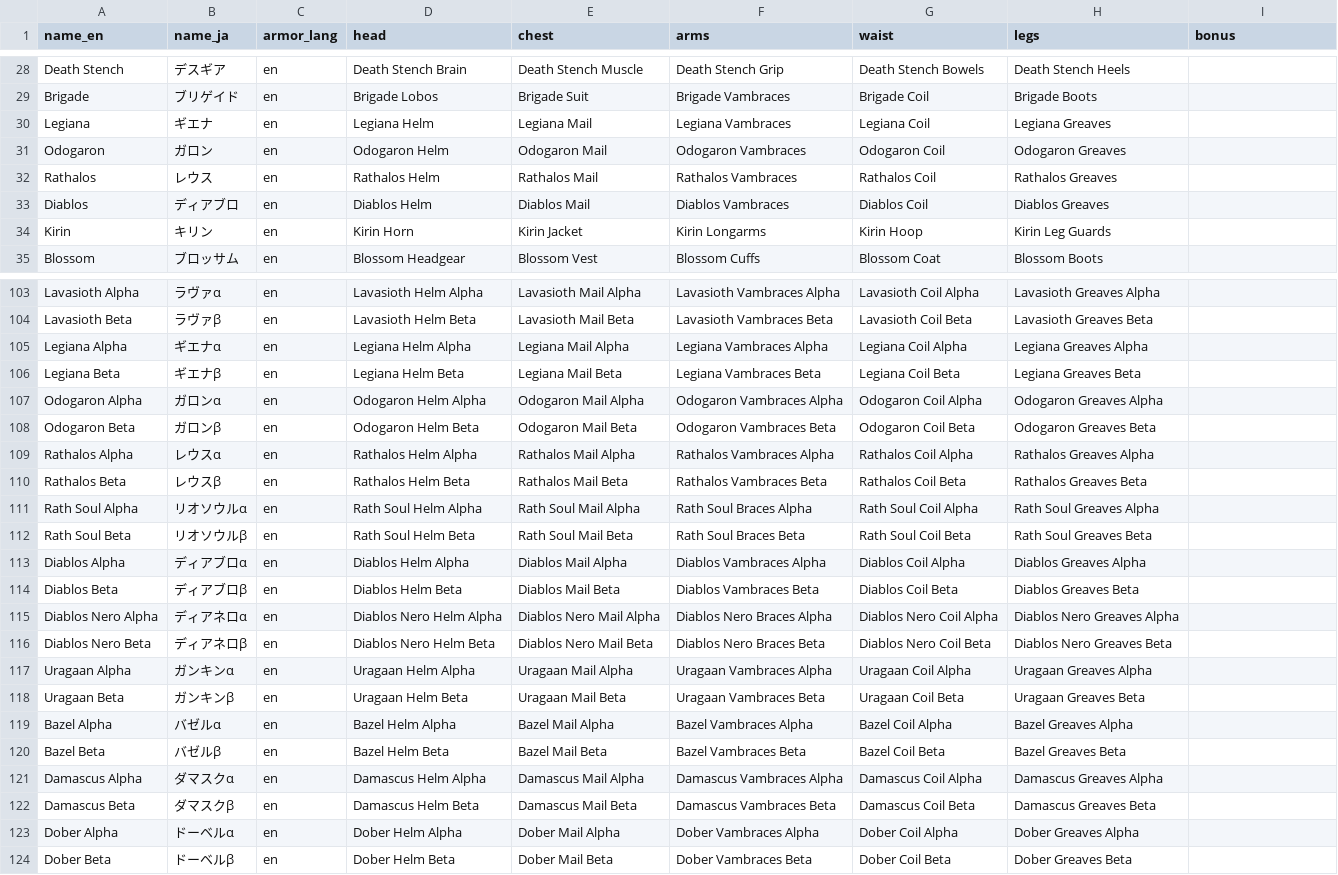
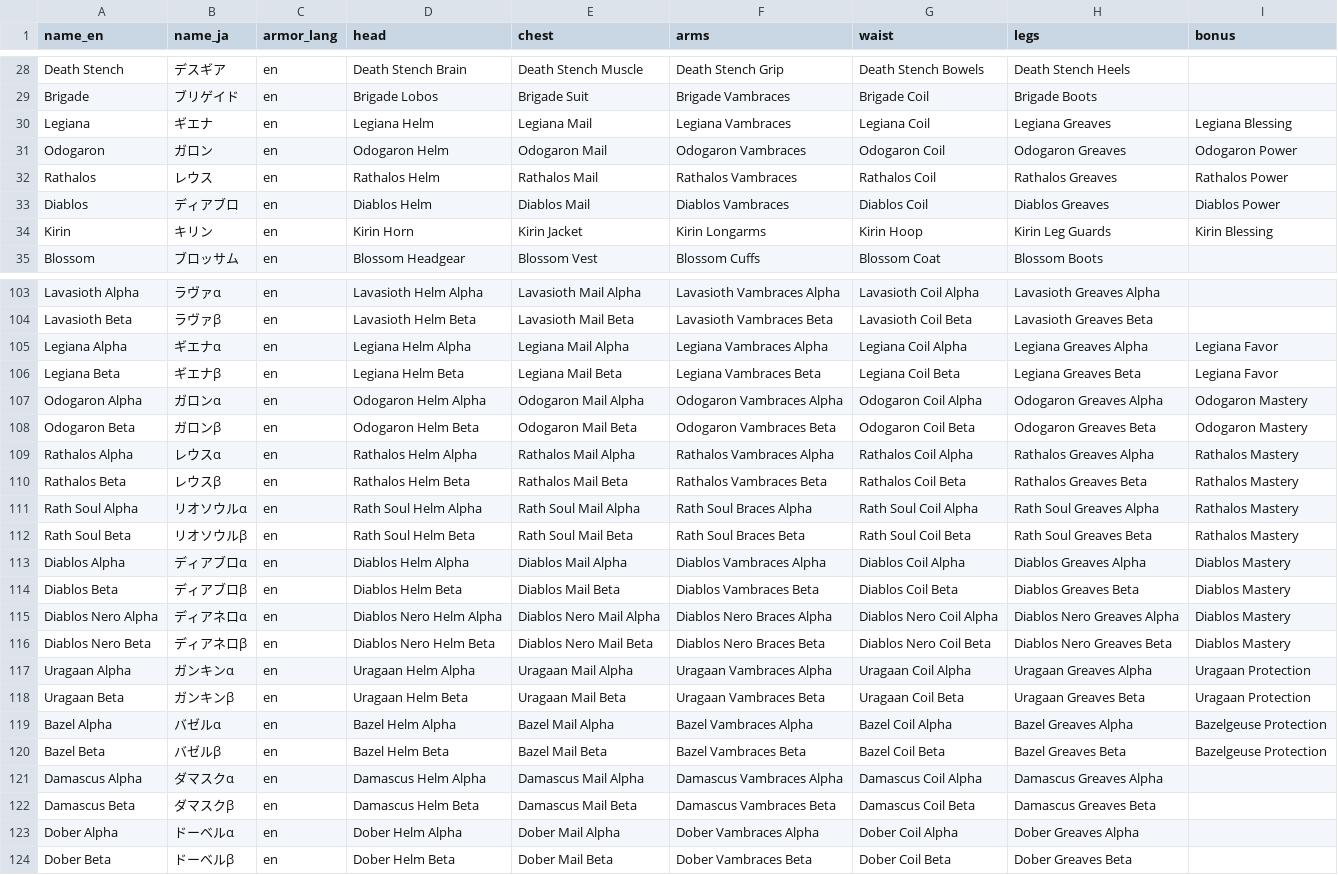
Before and after one commit to gatheringhallstudios/MHWorldData, a CSV file: source_data/armors/armorset_base.csv, drawn as a sheet; only a part is shown, gaps mark what is left out; the diff covers the shown part only; the diff names each change by its address in the sheet, - before the commit and + after, or states it on an @@ line.

Commit message:
Added Armorset bonus skills

```diff
--- a/source_data/armors/armorset_base.csv
+++ b/source_data/armors/armorset_base.csv
-I30 (bonus): (empty)
+I30 (bonus): Legiana Blessing
-I31 (bonus): (empty)
+I31 (bonus): Odogaron Power
-I32 (bonus): (empty)
+I32 (bonus): Rathalos Power
-I33 (bonus): (empty)
+I33 (bonus): Diablos Power
-I34 (bonus): (empty)
+I34 (bonus): Kirin Blessing
-I105:I106 (bonus): (empty)
+I105:I106 (bonus): Legiana Favor
-I107:I108 (bonus): (empty)
+I107:I108 (bonus): Odogaron Mastery
-I109:I112 (bonus): (empty)
+I109:I112 (bonus): Rathalos Mastery
-I113:I116 (bonus): (empty)
+I113:I116 (bonus): Diablos Mastery
-I117:I118 (bonus): (empty)
+I117:I118 (bonus): Uragaan Protection
-I119:I120 (bonus): (empty)
+I119:I120 (bonus): Bazelgeuse Protection
```
Also changed, not shown: 26 edited cells elsewhere in this file, 10 other files.
